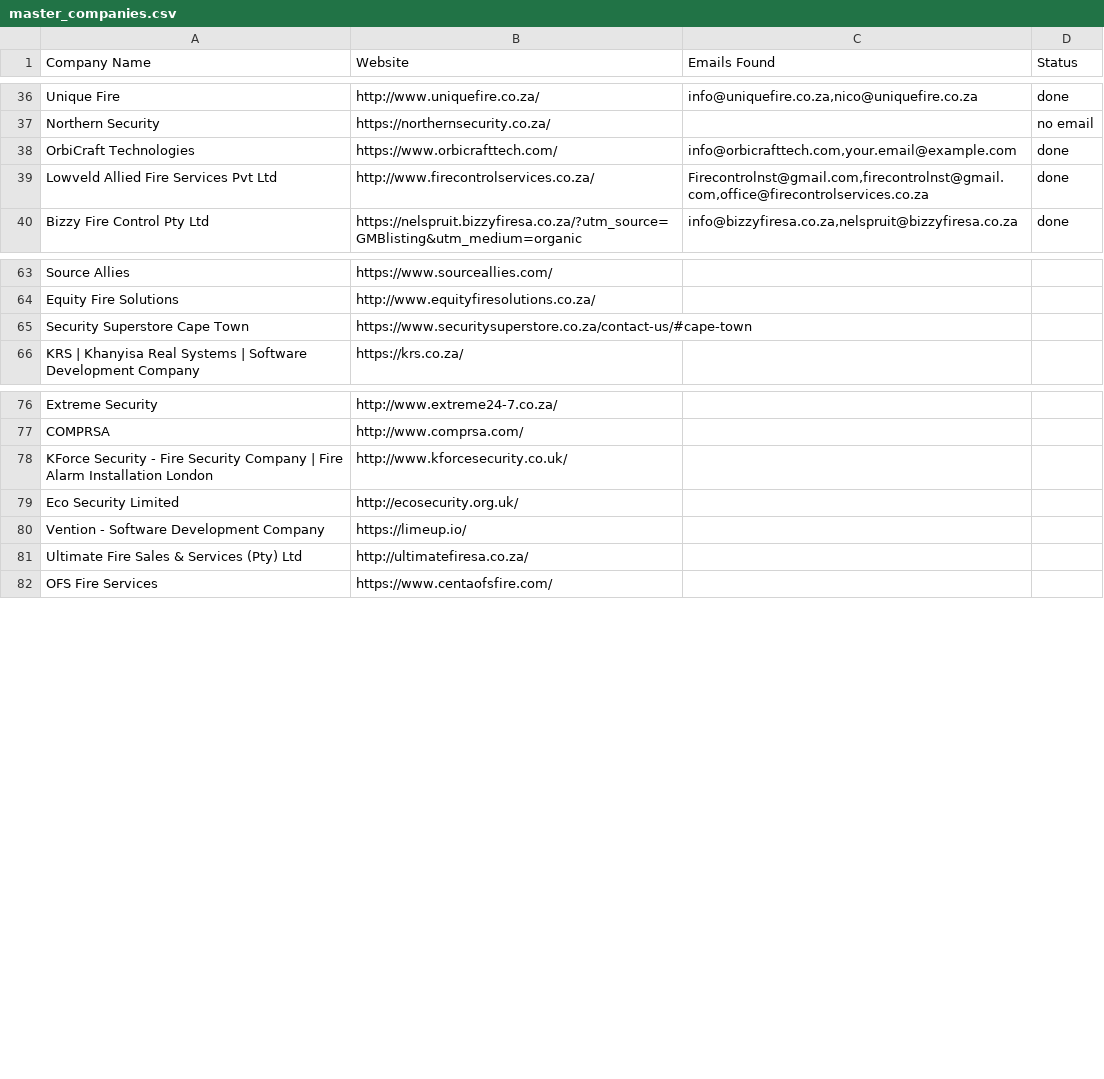
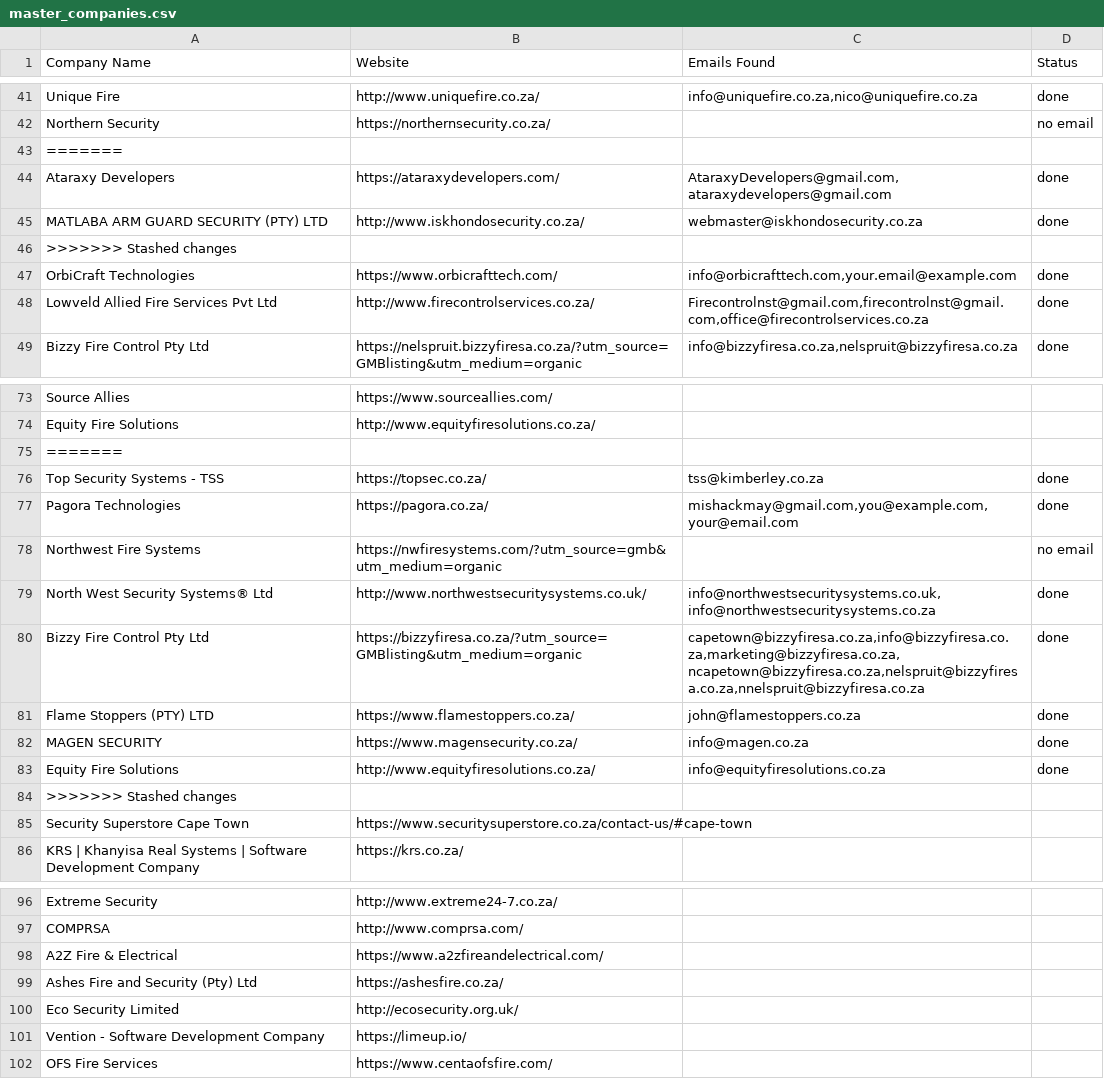
Before and after one commit to MareanaNsuku/FireDetectionOutreach, a CSV file: master_companies.csv, drawn as a sheet; only a part is shown, gaps mark what is left out; removed rows and columns are numbered as before the commit, all else as after; the diff covers the shown part only; the diff names each change by its address in the sheet, - before the commit and + after, or states it on an @@ line.

```diff
--- a/master_companies.csv
+++ b/master_companies.csv
+row 43: =======
+row 44: Ataraxy Developers | https://ataraxydevelopers.com/ | AtaraxyDevelopers@gmail.com,ataraxydevelopers@gmail.com | done
+row 45: MATLABA ARM GUARD SECURITY (PTY) LTD | http://www.iskhondosecurity.co.za/ | webmaster@iskhondosecurity.co.za | done
+row 46: >>>>>>> Stashed changes
+row 75: =======
+row 76: Top Security Systems - TSS | https://topsec.co.za/ | tss@kimberley.co.za | done
+row 77: Pagora Technologies | https://pagora.co.za/ | mishackmay@gmail.com,you@example.com,your@email.com | done
+row 78: Northwest Fire Systems | https://nwfiresystems.com/?utm_source=gmb&utm_medium=organic |  | no email
+row 79: North West Security Systems® Ltd | http://www.northwestsecuritysystems.co.uk/ | info@northwestsecuritysystems.co.uk,info@northwestsecuritysystems.co.za | done
+row 80: Bizzy Fire Control Pty Ltd | https://bizzyfiresa.co.za/?utm_source=GMBlisting&utm_medium=organic | capetown@bizzyfiresa.co.za,info@bizzyfiresa.co.za,marketing@bizzyfiresa.co.za,ncapetown@bizzyfiresa.co.za,nelspruit@bizzyfiresa.co.za,nnelspruit@bizzyfiresa.co.za | done
+row 81: Flame Stoppers (PTY) LTD | https://www.flamestoppers.co.za/ | john@flamestoppers.co.za | done
+row 82: MAGEN SECURITY | https://www.magensecurity.co.za/ | info@magen.co.za | done
+row 83: Equity Fire Solutions | http://www.equityfiresolutions.co.za/ | info@equityfiresolutions.co.za | done
+row 84: >>>>>>> Stashed changes
-row 78: KForce Security - Fire Security Company | Fire Alarm Installation London | http://www.kforcesecurity.co.uk/
+row 98: A2Z Fire & Electrical | https://www.a2zfireandelectrical.com/
+row 99: Ashes Fire and Security (Pty) Ltd | https://ashesfire.co.za/
-row 81: Ultimate Fire Sales & Services (Pty) Ltd | http://ultimatefiresa.co.za/
```
Also changed, not shown: 20 added rows and 2 removed rows elsewhere in this file.
